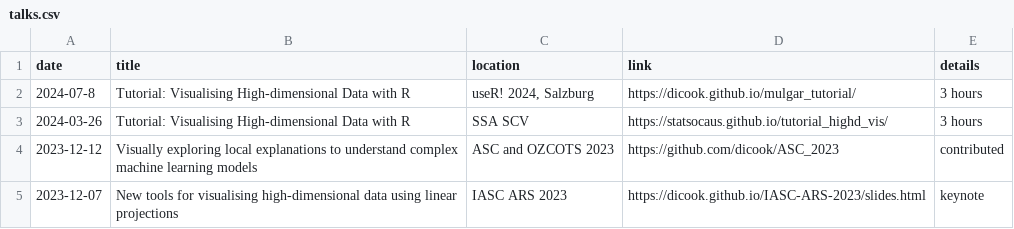
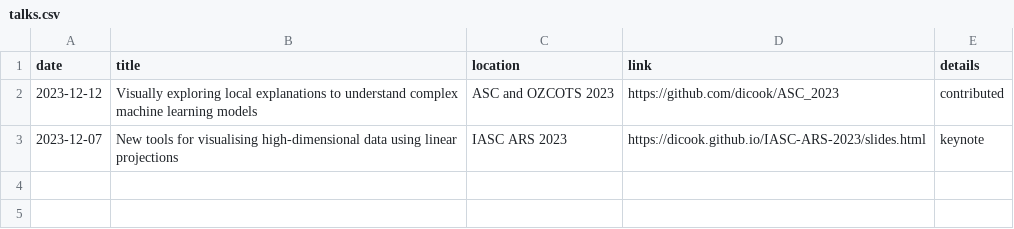
Before and after one commit to dicook/dicook-quarto, a CSV file: talks.csv, drawn as a sheet; the diff names each change by its address in the sheet, - before the commit and + after, or states it on an @@ line.

Commit message:
teaching links

```diff
--- a/talks.csv
+++ b/talks.csv
-row 2: 2024-07-8 | Tutorial: Visualising High-dimensional Data with R | useR! 2024, Salzburg | https://dicook.github.io/mulgar_tutorial/ | 3 hours
-row 3: 2024-03-26 | Tutorial: Visualising High-dimensional Data with R | SSA SCV | https://statsocaus.github.io/tutorial_highd_vis/ | 3 hours
```
Also changed, not shown: 15 other files.
